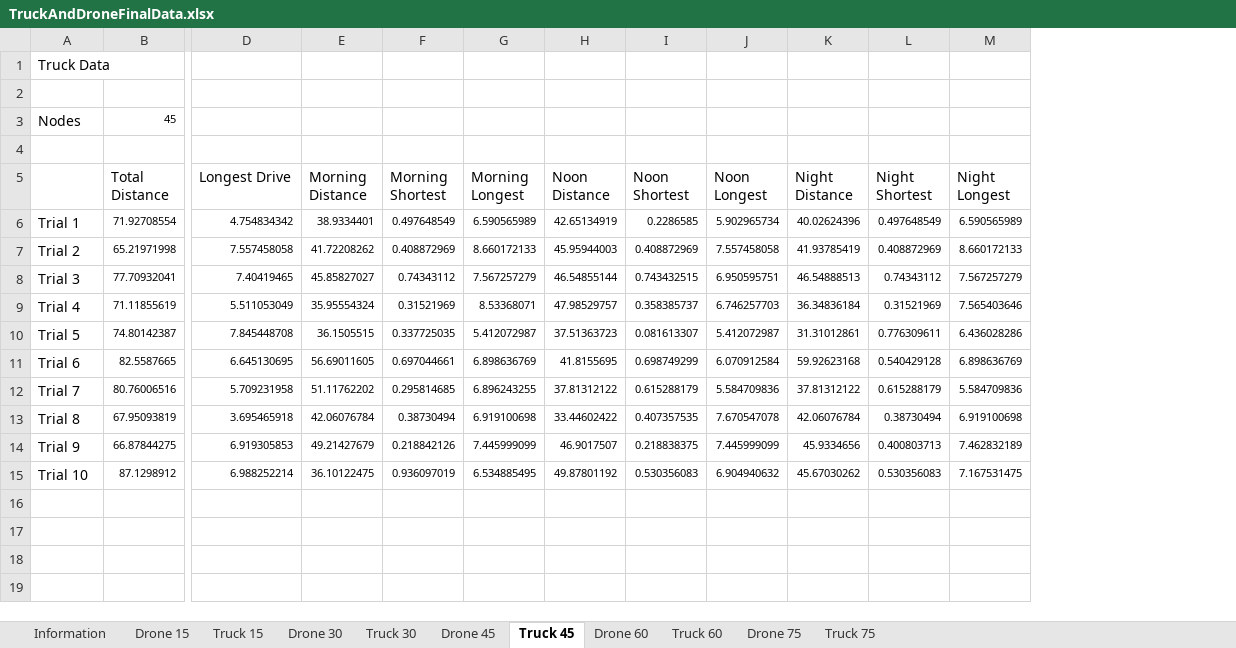
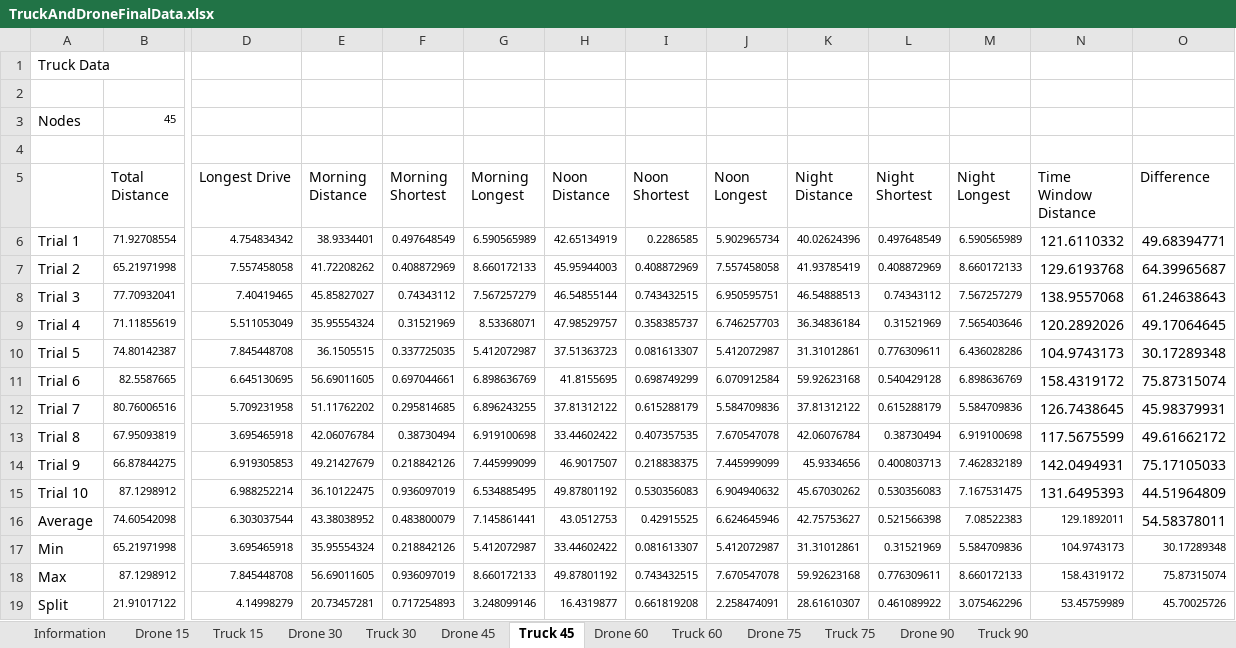
Before and after one commit to dverb20/DroneTruckSimulation, an Excel workbook: TruckAndDroneFinalData.xlsx, sheet Truck 45, drawn as a sheet; only a part is shown, gaps mark what is left out; values as stored, in another font and other column widths than the file's, no borders; rows hold the shown columns only; the diff names each change by its address in the sheet, - before the commit and + after, or states it on an @@ line.

```diff
--- a/TruckAndDroneFinalData.xlsx (sheet Truck 45)
+++ b/TruckAndDroneFinalData.xlsx (sheet Truck 45)
+sheet tab: Drone 90
+sheet tab: Truck 90
+column N (Time Window Distance), rows 6-15: 121.6110332 | 129.6193768 | 138.9557068 | 120.2892026 | 104.9743173 | 158.4319172 | 126.7438645 | 117.5675599 | 142.0494931 | 131.6495393
+column O (Difference), rows 6-15: 49.68394771 | 64.39965687 | 61.24638643 | 49.17064645 | 30.17289348 | 75.87315074 | 45.98379931 | 49.61662172 | 75.17105033 | 44.51964809
+row 16: Average | 74.60542098 | 6.303037544 | 43.38038952 | 0.483800079 | 7.145861441 | 43.0512753 | 0.42915525 | 6.624645946 | 42.75753627 | 0.521566398 | 7.08522383 | 129.1892011 | 54.58378011
+row 17: Min | 65.21971998 | 3.695465918 | 35.95554324 | 0.218842126 | 5.412072987 | 33.44602422 | 0.081613307 | 5.412072987 | 31.31012861 | 0.31521969 | 5.584709836 | 104.9743173 | 30.17289348
+row 18: Max | 87.1298912 | 7.845448708 | 56.69011605 | 0.936097019 | 8.660172133 | 49.87801192 | 0.743432515 | 7.670547078 | 59.92623168 | 0.776309611 | 8.660172133 | 158.4319172 | 75.87315074
+row 19: Split | 21.91017122 | 4.14998279 | 20.73457281 | 0.717254893 | 3.248099146 | 16.4319877 | 0.661819208 | 2.258474091 | 28.61610307 | 0.461089922 | 3.075462296 | 53.45759989 | 45.70025726
```
Also changed, not shown: sheet Information, sheet Truck 30, sheet Truck 60, sheet Truck 75, sheet Truck 15, sheet Drone 75, 4 more sheets, 3 other files.
